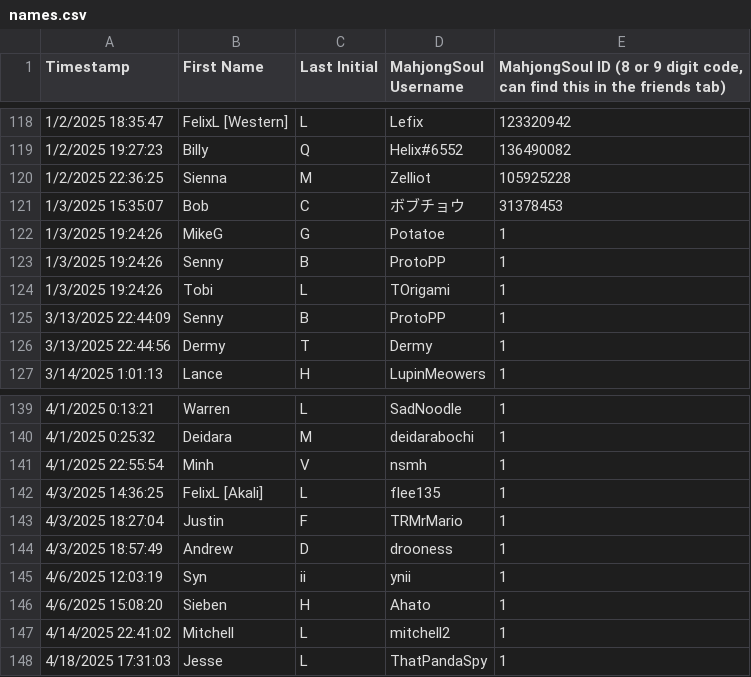
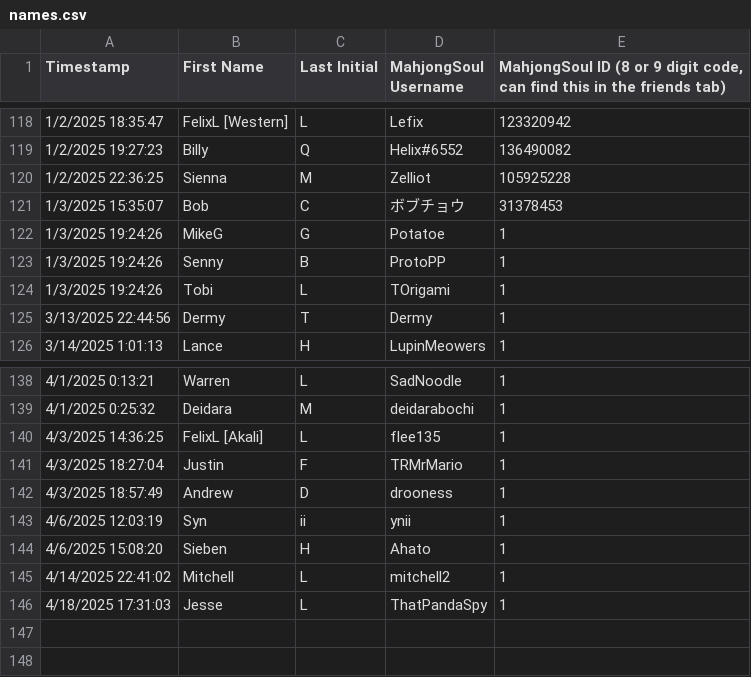
Before and after one commit to Redorangegamez/MJSTeamLeagueBot, a CSV file: names.csv, drawn as a sheet; only a part is shown, gaps mark what is left out.

Commit message:
Update names.csv

```diff
--- a/names.csv
+++ b/names.csv
@@ -124,3 +124,2 @@ Timestamp,First Name,Last Initial,MahjongSoul Username,"MahjongSoul ID (8 or 9 d
 1/3/2025 19:24:26,Tobi,L,TOrigami,1
-3/13/2025 22:44:09,Senny,B,ProtoPP,1
 3/13/2025 22:44:56,Dermy,T,Dermy,1
@@ -140,3 +139,2 @@ Timestamp,First Name,Last Initial,MahjongSoul Username,"MahjongSoul ID (8 or 9 d
 4/1/2025 0:25:32,Deidara,M,deidarabochi,1
-4/1/2025 22:55:54,Minh,V,nsmh,1
 4/3/2025 14:36:25,FelixL [Akali],L,flee135,1
```
